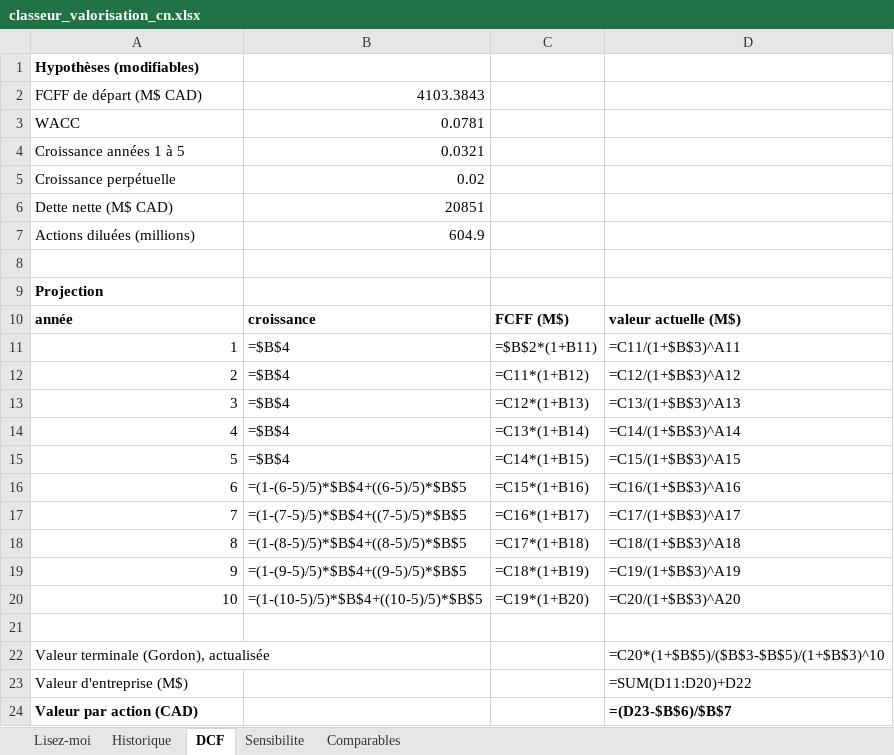
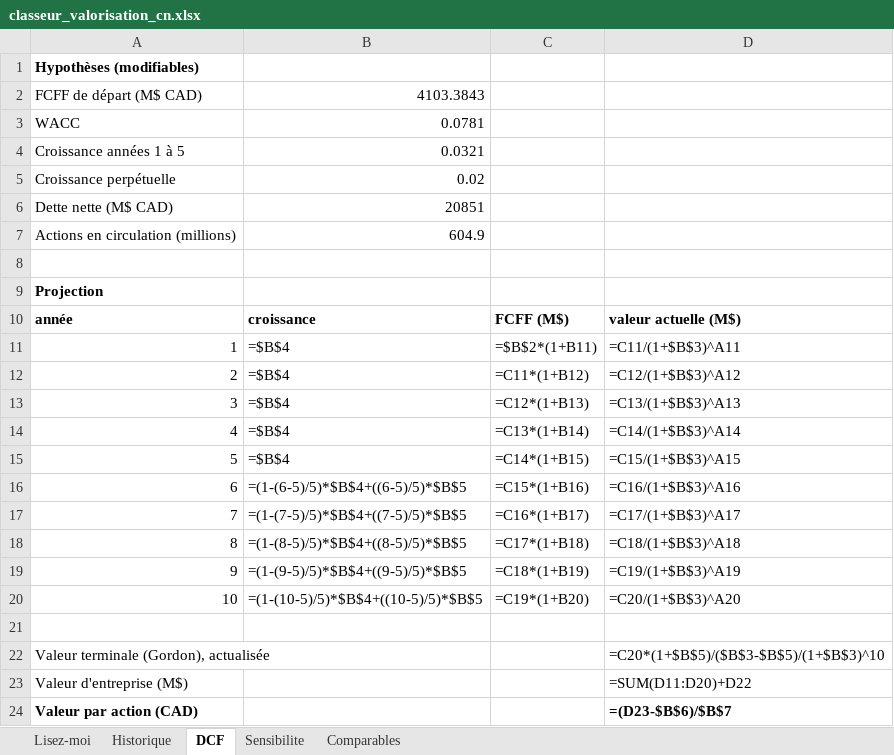
Before and after one commit to Guilou001/09-valorisation-entreprise, an Excel workbook: reports/classeur_valorisation_cn.xlsx, sheet DCF, drawn as a sheet; values as stored, in another font and other column widths than the file's, no borders; formulas without a stored value are shown as written; the diff names each change by its address in the sheet, - before the commit and + after, or states it on an @@ line.

```diff
--- a/reports/classeur_valorisation_cn.xlsx (sheet DCF)
+++ b/reports/classeur_valorisation_cn.xlsx (sheet DCF)
-A7: Actions diluées (millions)
+A7: Actions en circulation (millions)
```
Also changed, not shown: 6 other files.
